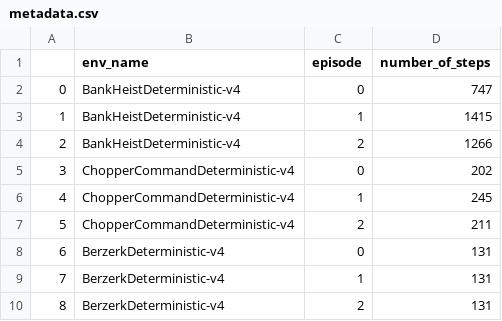
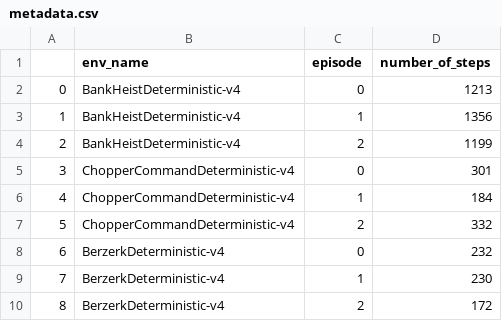
Before and after one commit to EiriniKot/DQN_Pytorch, a CSV file: metadata.csv, drawn as a sheet.

```diff
--- a/metadata.csv
+++ b/metadata.csv
@@ -1,10 +1,10 @@
 ,env_name,episode,number_of_steps
-0,BankHeistDeterministic-v4,0,747
-1,BankHeistDeterministic-v4,1,1415
-2,BankHeistDeterministic-v4,2,1266
-3,ChopperCommandDeterministic-v4,0,202
-4,ChopperCommandDeterministic-v4,1,245
-5,ChopperCommandDeterministic-v4,2,211
-6,BerzerkDeterministic-v4,0,131
-7,BerzerkDeterministic-v4,1,131
-8,BerzerkDeterministic-v4,2,131
+0,BankHeistDeterministic-v4,0,1213
+1,BankHeistDeterministic-v4,1,1356
+2,BankHeistDeterministic-v4,2,1199
+3,ChopperCommandDeterministic-v4,0,301
+4,ChopperCommandDeterministic-v4,1,184
+5,ChopperCommandDeterministic-v4,2,332
+6,BerzerkDeterministic-v4,0,232
+7,BerzerkDeterministic-v4,1,230
+8,BerzerkDeterministic-v4,2,172
```
Also changed, not shown: 4 other files.
